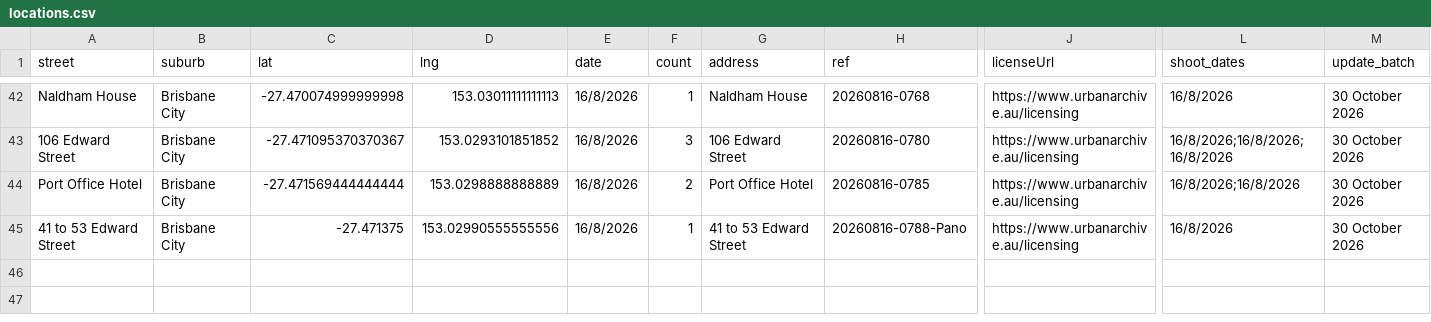
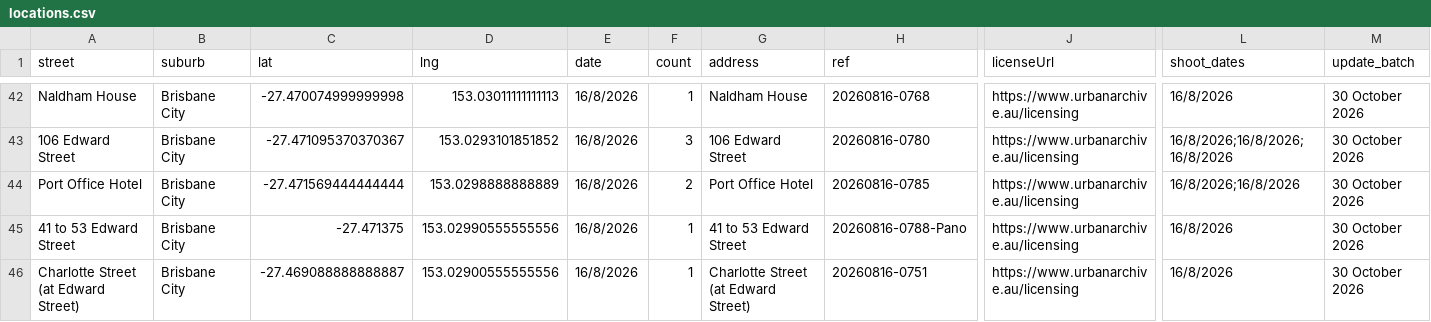
Before and after one commit to sproutssorbets/bne-urban, a CSV file: locations.csv, drawn as a sheet; only a part is shown, gaps mark what is left out; rows hold the shown columns only; the diff names each change by its address in the sheet, - before the commit and + after, or states it on an @@ line.

Commit message:
Add 1 pin(s) via photoindex_map_sync.py

```diff
--- a/locations.csv
+++ b/locations.csv
+row 46: Charlotte Street (at Edward Street) | Brisbane City | -27.469088888888887 | 153.02900555555556 | 16/8/2026 | 1 | Charlotte Street (at Edward Street) | 20260816-0751 | https://www.urbanarchive.au/licensing | 16/8/2026 | 30 October 2026
```
